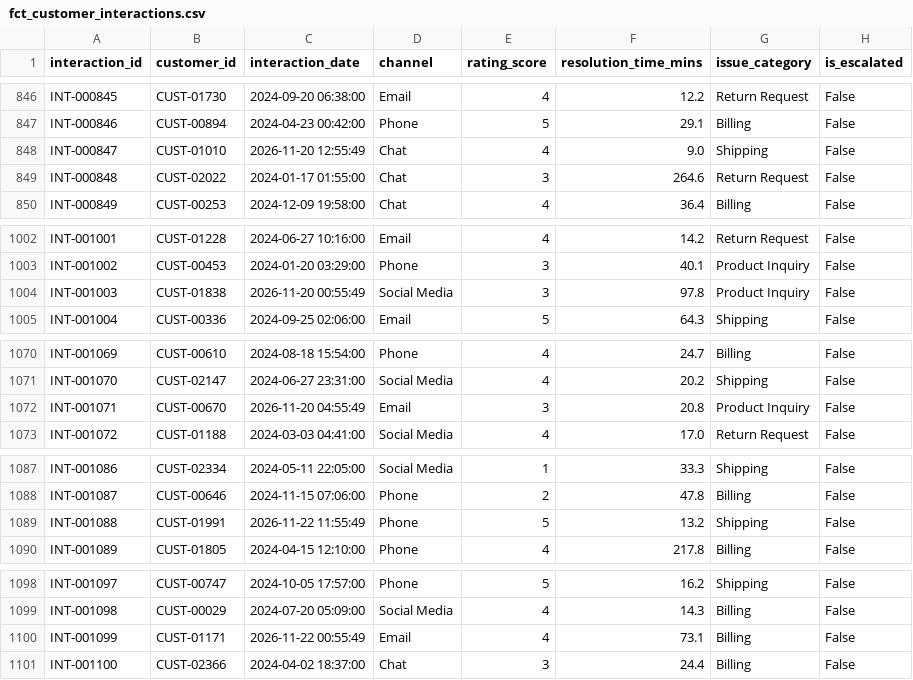
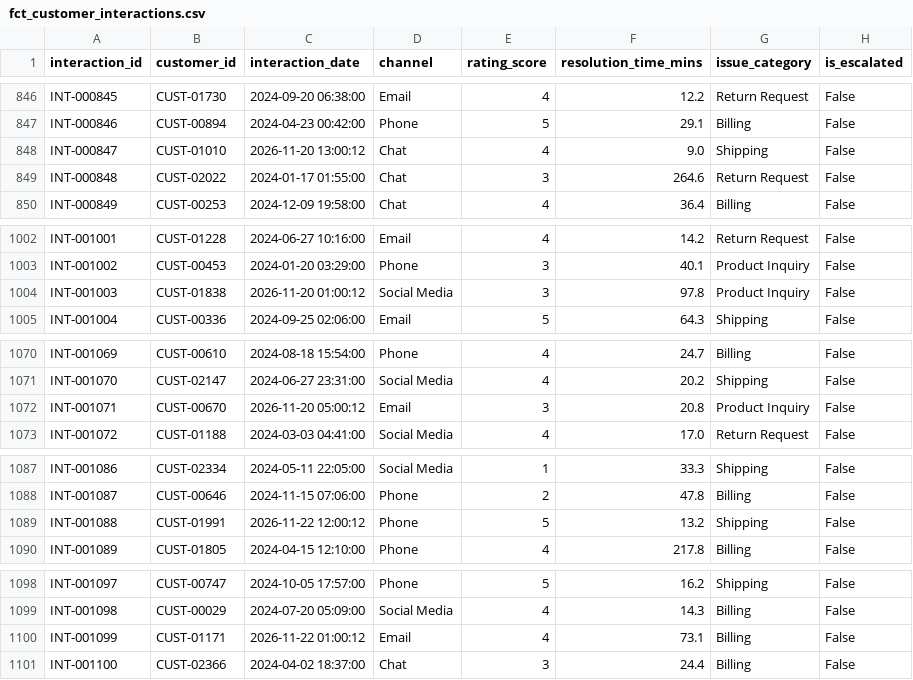
Before and after one commit to Aryan0550p/Data-Profiling-Quality-Validation-Framework-, a CSV file: data/cleaned/fct_customer_interactions.csv, drawn as a sheet; only a part is shown, gaps mark what is left out; the diff covers the shown part only.

```diff
--- a/data/cleaned/fct_customer_interactions.csv
+++ b/data/cleaned/fct_customer_interactions.csv
@@ -847,3 +847,3 @@ INT-000845,CUST-01730,2024-09-20 06:38:00,Email,4,12.2,Return Request,False
 INT-000846,CUST-00894,2024-04-23 00:42:00,Phone,5,29.1,Billing,False
-INT-000847,CUST-01010,2026-11-20 12:55:49,Chat,4,9.0,Shipping,False
+INT-000847,CUST-01010,2026-11-20 13:00:12,Chat,4,9.0,Shipping,False
 INT-000848,CUST-02022,2024-01-17 01:55:00,Chat,3,264.6,Return Request,False
@@ -1003,3 +1003,3 @@ INT-001001,CUST-01228,2024-06-27 10:16:00,Email,4,14.2,Return Request,False
 INT-001002,CUST-00453,2024-01-20 03:29:00,Phone,3,40.1,Product Inquiry,False
-INT-001003,CUST-01838,2026-11-20 00:55:49,Social Media,3,97.8,Product Inquiry,False
+INT-001003,CUST-01838,2026-11-20 01:00:12,Social Media,3,97.8,Product Inquiry,False
 INT-001004,CUST-00336,2024-09-25 02:06:00,Email,5,64.3,Shipping,False
@@ -1071,3 +1071,3 @@ INT-001069,CUST-00610,2024-08-18 15:54:00,Phone,4,24.7,Billing,False
 INT-001070,CUST-02147,2024-06-27 23:31:00,Social Media,4,20.2,Shipping,False
-INT-001071,CUST-00670,2026-11-20 04:55:49,Email,3,20.8,Product Inquiry,False
+INT-001071,CUST-00670,2026-11-20 05:00:12,Email,3,20.8,Product Inquiry,False
 INT-001072,CUST-01188,2024-03-03 04:41:00,Social Media,4,17.0,Return Request,False
@@ -1088,3 +1088,3 @@ INT-001086,CUST-02334,2024-05-11 22:05:00,Social Media,1,33.3,Shipping,False
 INT-001087,CUST-00646,2024-11-15 07:06:00,Phone,2,47.8,Billing,False
-INT-001088,CUST-01991,2026-11-22 11:55:49,Phone,5,13.2,Shipping,False
+INT-001088,CUST-01991,2026-11-22 12:00:12,Phone,5,13.2,Shipping,False
 INT-001089,CUST-01805,2024-04-15 12:10:00,Phone,4,217.8,Billing,False
@@ -1099,3 +1099,3 @@ INT-001097,CUST-00747,2024-10-05 17:57:00,Phone,5,16.2,Shipping,False
 INT-001098,CUST-00029,2024-07-20 05:09:00,Social Media,4,14.3,Billing,False
-INT-001099,CUST-01171,2026-11-22 00:55:49,Email,4,73.1,Billing,False
+INT-001099,CUST-01171,2026-11-22 01:00:12,Email,4,73.1,Billing,False
 INT-001100,CUST-02366,2024-04-02 18:37:00,Chat,3,24.4,Billing,False
```
Also changed, not shown: 27 edited cells elsewhere in this file, data/powerbi/fact_dq_validation_results.csv, data/raw/fct_customer_interactions.csv, 10 other files.
